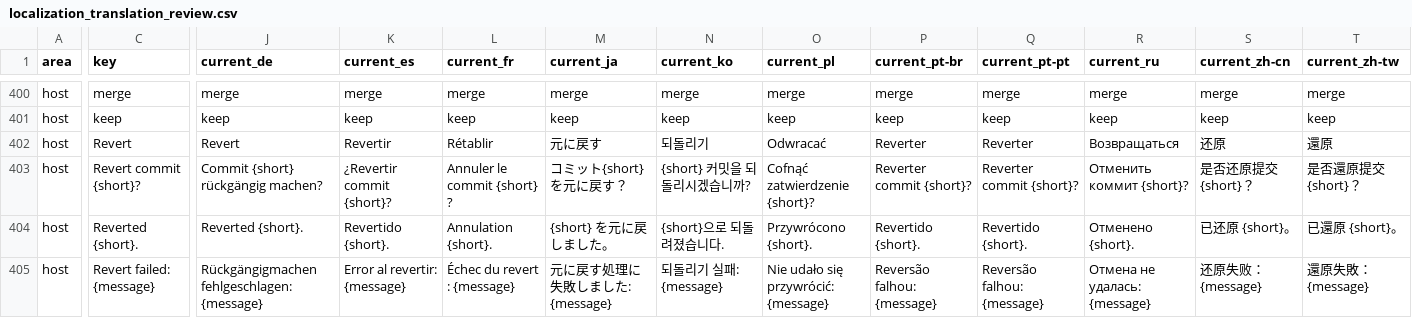
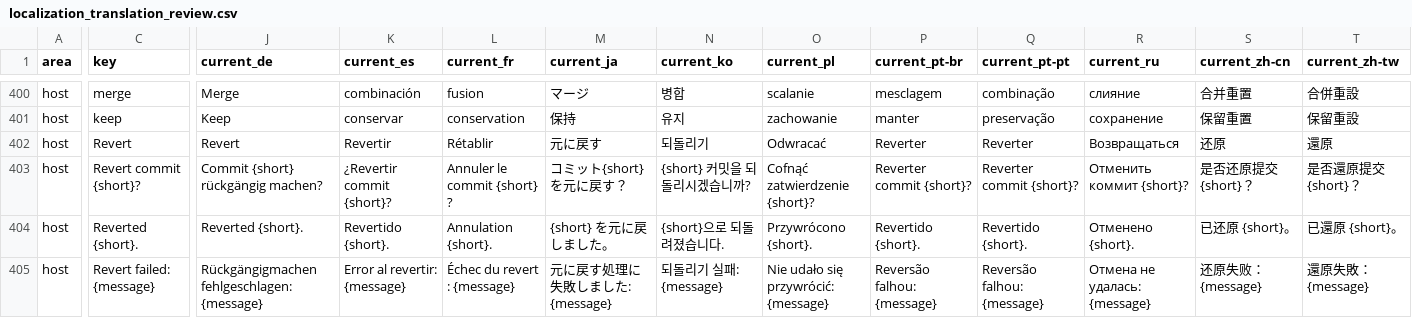
Before and after one commit to MaheshKok/IntelliGit, a CSV file: docs/localization/localization_translation_review.csv, drawn as a sheet; only a part is shown, gaps mark what is left out; the diff covers the shown part only; the diff names each change by its address in the sheet, - before the commit and + after, or states it on an @@ line.

```diff
--- a/docs/localization/localization_translation_review.csv
+++ b/docs/localization/localization_translation_review.csv
-J400 (current_de): merge
+J400 (current_de): Merge
-K400 (current_es): merge
+K400 (current_es): combinación
-L400 (current_fr): merge
+L400 (current_fr): fusion
-M400 (current_ja): merge
+M400 (current_ja): マージ
-N400 (current_ko): merge
+N400 (current_ko): 병합
-O400 (current_pl): merge
+O400 (current_pl): scalanie
-P400 (current_pt-br): merge
+P400 (current_pt-br): mesclagem
-Q400 (current_pt-pt): merge
+Q400 (current_pt-pt): combinação
-R400 (current_ru): merge
+R400 (current_ru): слияние
-S400 (current_zh-cn): merge
+S400 (current_zh-cn): 合并重置
-T400 (current_zh-tw): merge
+T400 (current_zh-tw): 合併重設
-J401 (current_de): keep
+J401 (current_de): Keep
-K401 (current_es): keep
+K401 (current_es): conservar
-L401 (current_fr): keep
+L401 (current_fr): conservation
-M401 (current_ja): keep
+M401 (current_ja): 保持
-N401 (current_ko): keep
+N401 (current_ko): 유지
-O401 (current_pl): keep
+O401 (current_pl): zachowanie
-P401 (current_pt-br): keep
+P401 (current_pt-br): manter
-Q401 (current_pt-pt): keep
+Q401 (current_pt-pt): preservação
-R401 (current_ru): keep
+R401 (current_ru): сохранение
-S401 (current_zh-cn): keep
+S401 (current_zh-cn): 保留重置
-T401 (current_zh-tw): keep
+T401 (current_zh-tw): 保留重設
```
Also changed, not shown: 88 edited cells elsewhere in this file, 11 other files.
